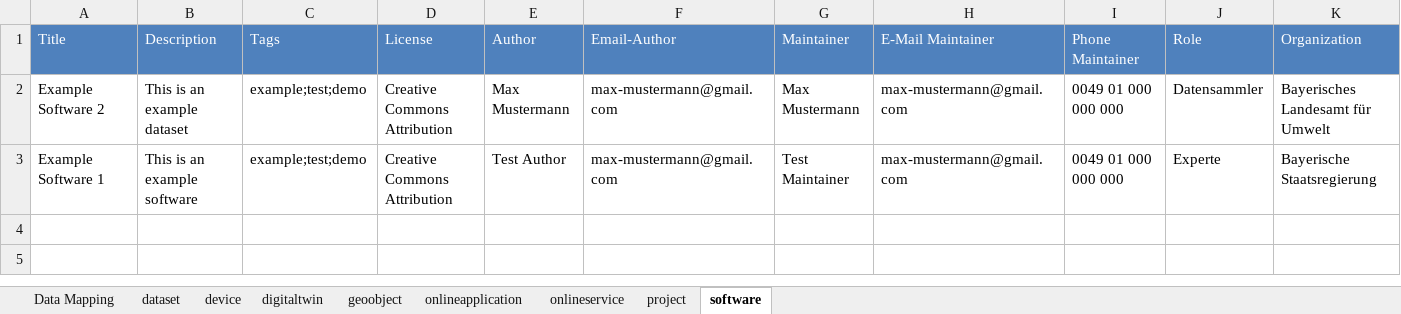
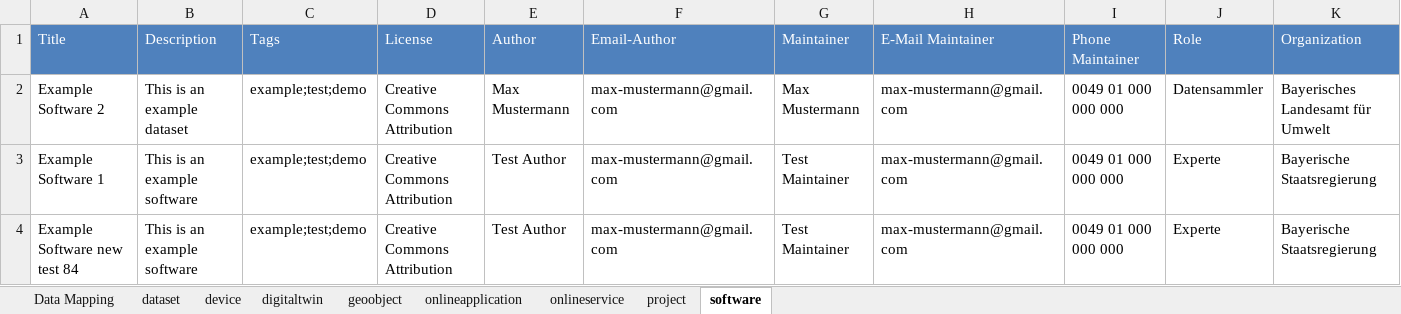
Before and after one commit to charlotte54071/sddi-ckan-data-management-toolkit, an Excel workbook: SDDI-Metadata.xlsx, sheet software, drawn as a sheet; only a part is shown; values as stored, in another font and other column widths than the file's, no borders; rows hold the shown columns only; the diff names each change by its address in the sheet, - before the commit and + after, or states it on an @@ line.

```diff
--- a/SDDI-Metadata.xlsx (sheet software)
+++ b/SDDI-Metadata.xlsx (sheet software)
+row 4: Example Software new test 84 | This is an example software | example;test;demo | Creative Commons Attribution | Test Author | max-mustermann@gmail.com | Test Maintainer | max-mustermann@gmail.com | 0049 01 000 000 000 | Experte | Bayerische Staatsregierung
```
Also changed, not shown: sheet dataset, sheet onlineapplication, sheet digitaltwin, 8 other files.
